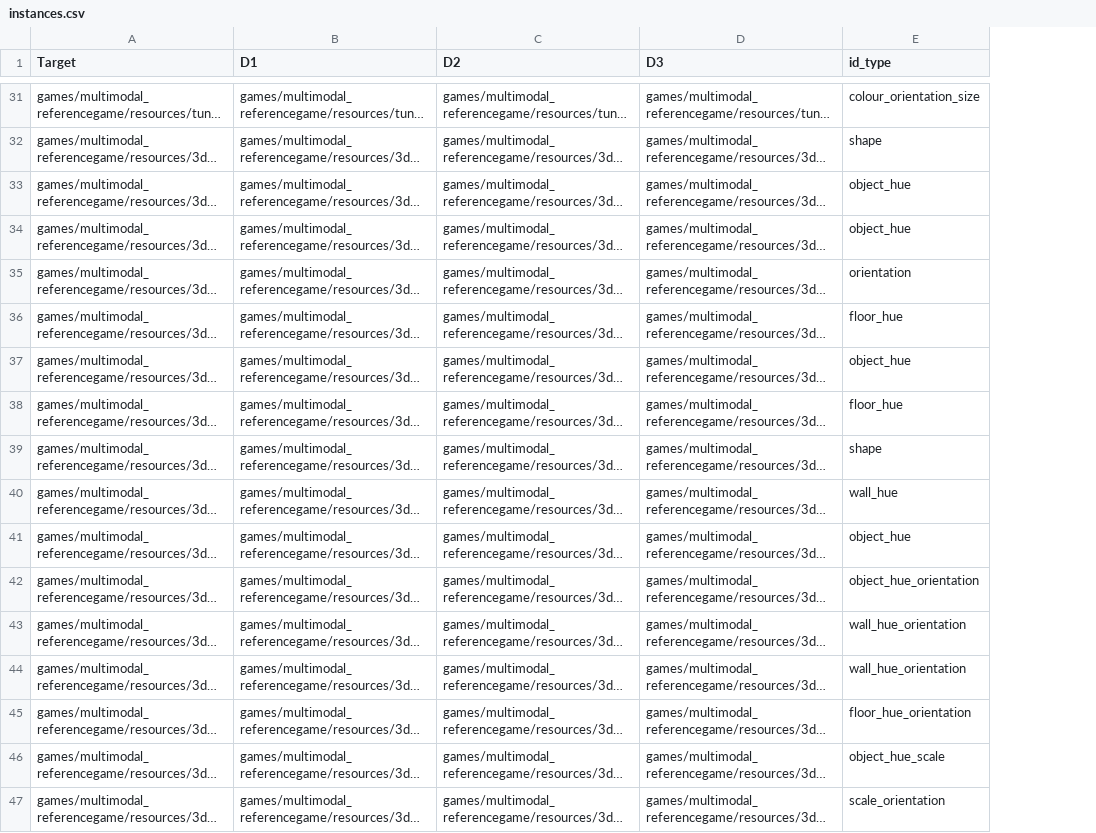
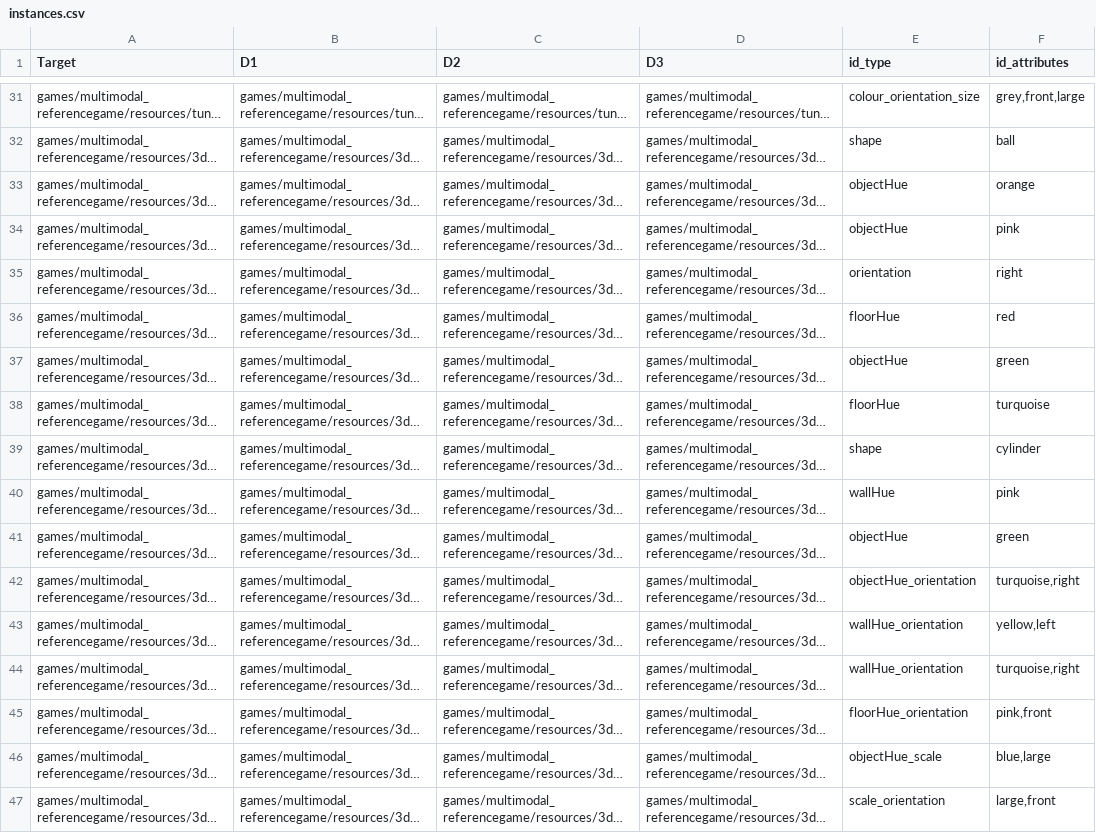
Before and after one commit to eileenkammel/clembench, a CSV file: games/multimodal_referencegame/prep/instances.csv, drawn as a sheet; only a part is shown, gaps mark what is left out; long unchanged cells end in …; the diff covers the shown part only; the diff names each change by its address in the sheet, - before the commit and + after, or states it on an @@ line.

Commit message:
change attribute names, add to vis table

```diff
--- a/games/multimodal_referencegame/prep/instances.csv
+++ b/games/multimodal_referencegame/prep/instances.csv
+column F (id_attributes), rows 31-47: grey,front,large | ball | orange | pink | right | red | green | turquoise | cylinder | pink | green | turquoise,right | yellow,left | turquoise,right | pink,front | blue,large | large,front
-E33:E34 (id_type): object_hue
+E33:E34 (id_type): objectHue
-E36 (id_type): floor_hue
+E36 (id_type): floorHue
-E37 (id_type): object_hue
+E37 (id_type): objectHue
-E38 (id_type): floor_hue
+E38 (id_type): floorHue
-E40 (id_type): wall_hue
+E40 (id_type): wallHue
-E41 (id_type): object_hue
+E41 (id_type): objectHue
-E42 (id_type): object_hue_orientation
+E42 (id_type): objectHue_orientation
-E43:E44 (id_type): wall_hue_orientation
+E43:E44 (id_type): wallHue_orientation
-E45 (id_type): floor_hue_orientation
+E45 (id_type): floorHue_orientation
-E46 (id_type): object_hue_scale
+E46 (id_type): objectHue_scale
```
Also changed, not shown: 12 edited cells elsewhere in this file, 6 other files.
